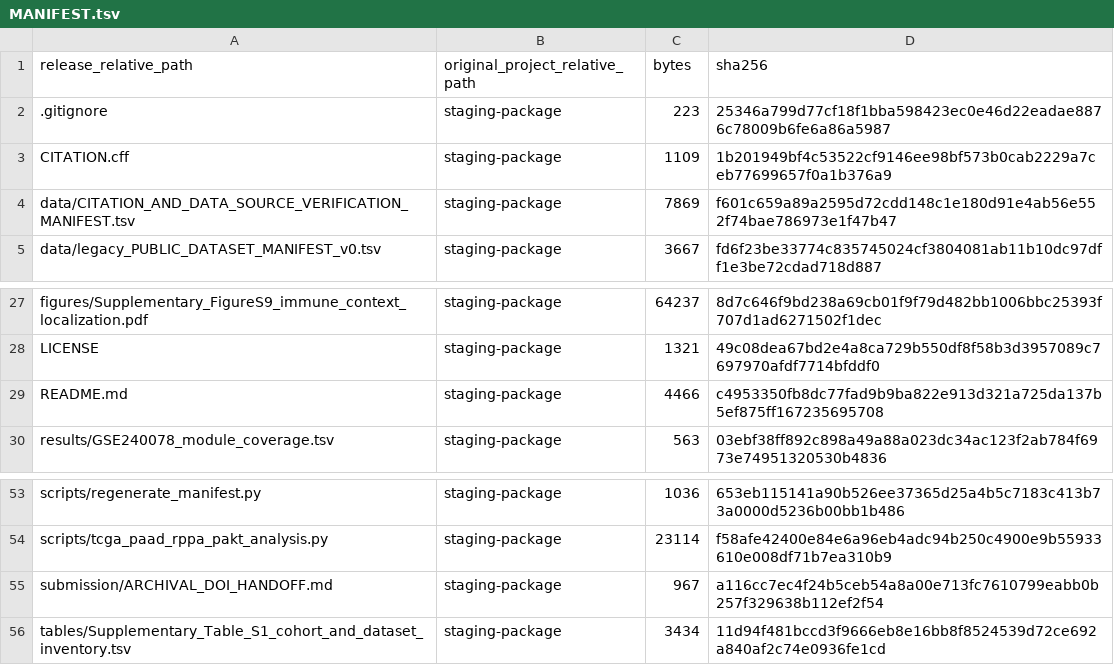
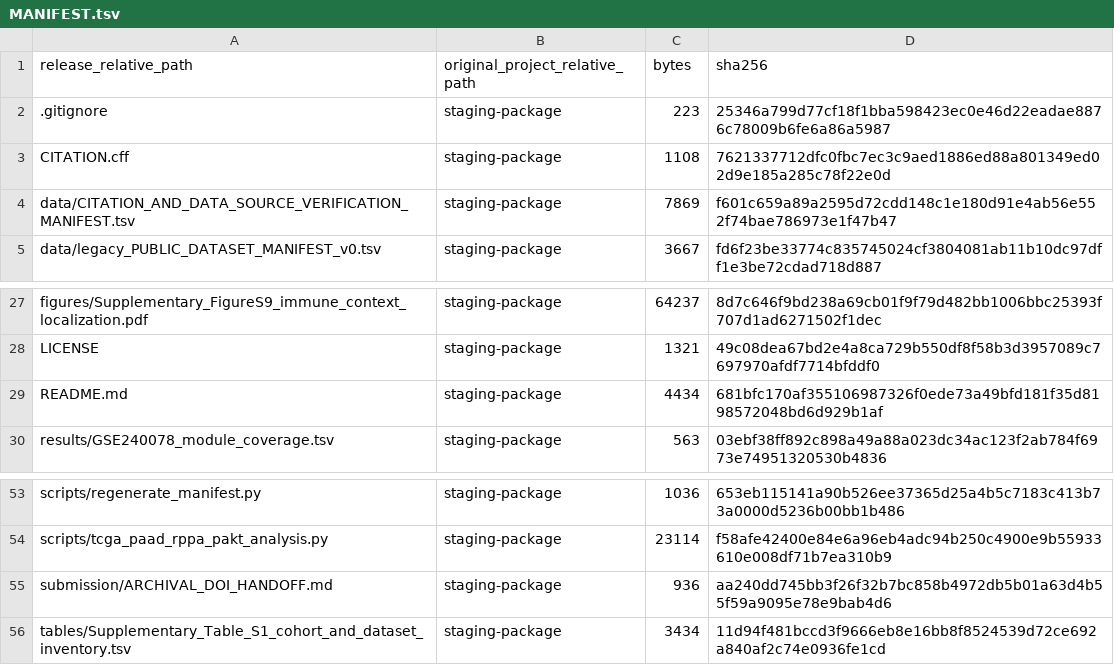
Before and after one commit to zbwcc00/mito3-pdac-reproducibility, a TSV file: MANIFEST.tsv, drawn as a sheet; only a part is shown, gaps mark what is left out.

```diff
--- a/MANIFEST.tsv
+++ b/MANIFEST.tsv
@@ -2,3 +2,3 @@ release_relative_path	original_project_relative_path	bytes	sha256
 .gitignore	staging-package	223	25346a799d77cf18f1bba598423ec0e46d22eadae8876c78009b6fe6a86a5987
-CITATION.cff	staging-package	1109	1b201949bf4c53522cf9146ee98bf573b0cab2229a7ceb77699657f0a1b376a9
+CITATION.cff	staging-package	1108	7621337712dfc0fbc7ec3c9aed1886ed88a801349ed02d9e185a285c78f22e0d
 data/CITATION_AND_DATA_SOURCE_VERIFICATION_MANIFEST.tsv	staging-package	7869	f601c659a89a2595d72cdd148c1e180d91e4ab56e552f74bae786973e1f47b47
@@ -28,3 +28,3 @@ figures/Supplementary_FigureS9_immune_context_localization.pdf	staging-package	6
 LICENSE	staging-package	1321	49c08dea67bd2e4a8ca729b550df8f58b3d3957089c7697970afdf7714bfddf0
-README.md	staging-package	4466	c4953350fb8dc77fad9b9ba822e913d321a725da137b5ef875ff167235695708
+README.md	staging-package	4434	681bfc170af355106987326f0ede73a49bfd181f35d8198572048bd6d929b1af
 results/GSE240078_module_coverage.tsv	staging-package	563	03ebf38ff892c898a49a88a023dc34ac123f2ab784f6973e74951320530b4836
@@ -54,3 +54,3 @@ scripts/regenerate_manifest.py	staging-package	1036	653eb115141a90b526ee37365d25
 scripts/tcga_paad_rppa_pakt_analysis.py	staging-package	23114	f58afe42400e84e6a96eb4adc94b250c4900e9b55933610e008df71b7ea310b9
-submission/ARCHIVAL_DOI_HANDOFF.md	staging-package	967	a116cc7ec4f24b5ceb54a8a00e713fc7610799eabb0b257f329638b112ef2f54
+submission/ARCHIVAL_DOI_HANDOFF.md	staging-package	936	aa240dd745bb3f26f32b7bc858b4972db5b01a63d4b55f59a9095e78e9bab4d6
 tables/Supplementary_Table_S1_cohort_and_dataset_inventory.tsv	staging-package	3434	11d94f481bccd3f9666eb8e16bb8f8524539d72ce692a840af2c74e0936fe1cd
```
Also changed, not shown: 3 other files.
